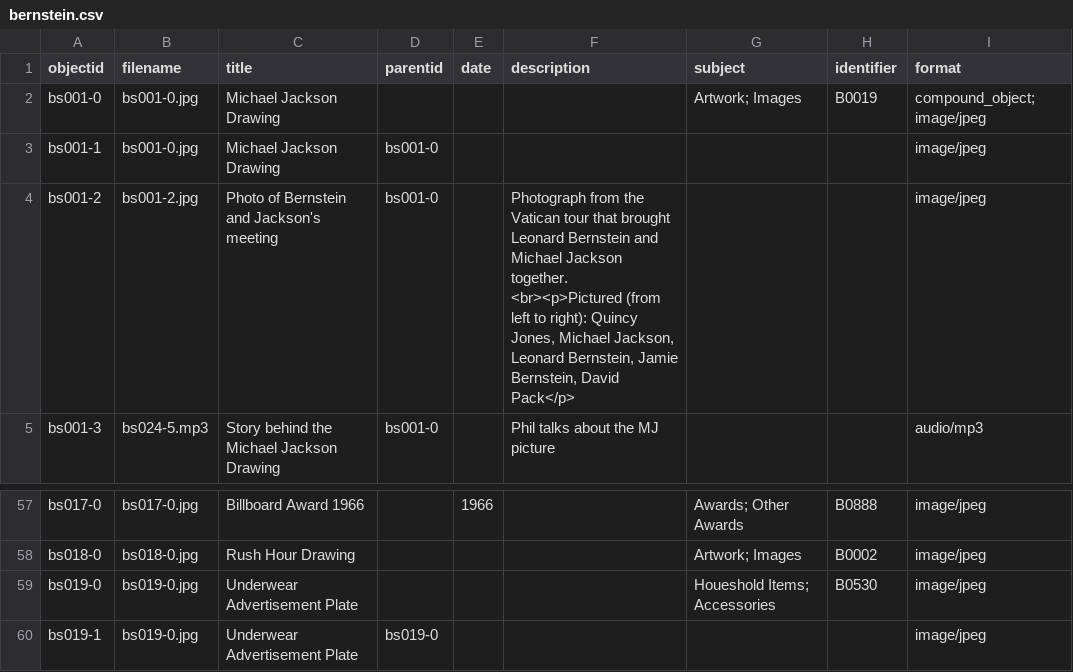
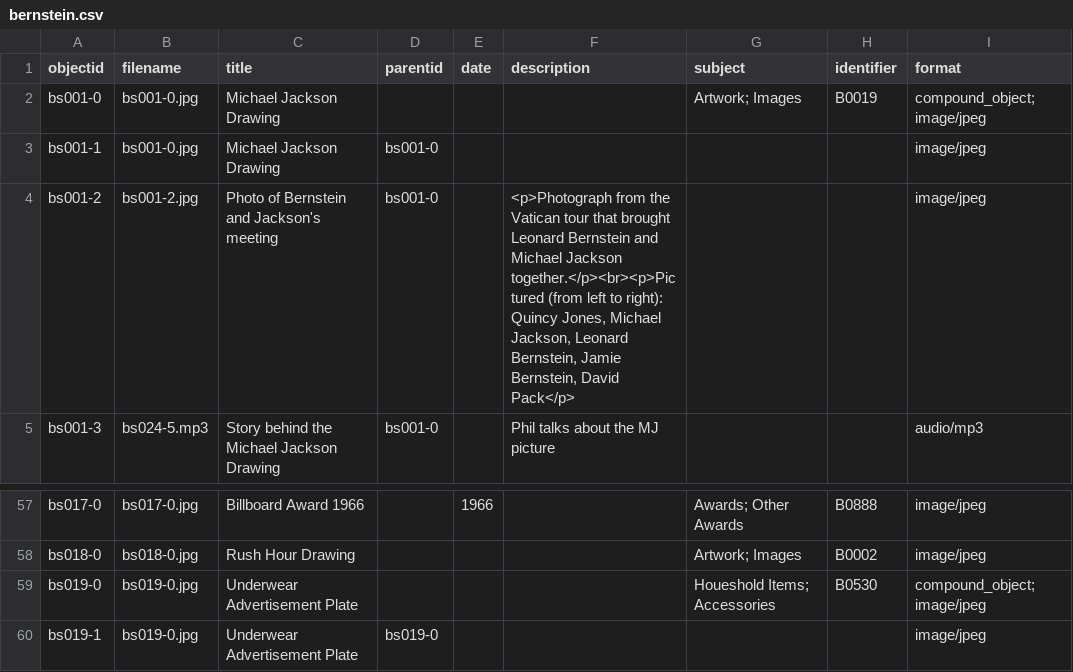
Before and after one commit to ricmarsh/bernsteins-stuff, a CSV file: _data/bernstein.csv, drawn as a sheet; only a part is shown, gaps mark what is left out.

Commit message:
Add files via upload

```diff
--- a/_data/bernstein.csv
+++ b/_data/bernstein.csv
@@ -3,3 +3,3 @@ bs001-0,bs001-0.jpg,Michael Jackson Drawing,,,,Artwork; Images,B0019,compound_ob
 bs001-1,bs001-0.jpg,Michael Jackson Drawing,bs001-0,,,,,image/jpeg
-bs001-2,bs001-2.jpg,Photo of Bernstein and Jackson's meeting,bs001-0,,"Photograph from the Vatican tour that brought Leonard Bernstein and Michael Jackson together. <br><p>Pictured (from left to right): Quincy Jones, Michael Jackson, Leonard Bernstein, Jamie Bernstein, David Pack</p>",,,image/jpeg
+bs001-2,bs001-2.jpg,Photo of Bernstein and Jackson's meeting,bs001-0,,"<p>Photograph from the Vatican tour that brought Leonard Bernstein and Michael Jackson together.</p><br><p>Pictured (from left to right): Quincy Jones, Michael Jackson, Leonard Bernstein, Jamie Bernstein, David Pack</p>",,,image/jpeg
 bs001-3,bs024-5.mp3,Story behind the Michael Jackson Drawing,bs001-0,,Phil talks about the MJ picture,,,audio/mp3
@@ -58,3 +58,3 @@ bs017-0,bs017-0.jpg,Billboard Award 1966,,1966,,Awards; Other Awards,B0888,image
 bs018-0,bs018-0.jpg,Rush Hour Drawing,,,,Artwork; Images,B0002,image/jpeg
-bs019-0,bs019-0.jpg,Underwear Advertisement Plate,,,,Houeshold Items; Accessories,B0530,image/jpeg
+bs019-0,bs019-0.jpg,Underwear Advertisement Plate,,,,Houeshold Items; Accessories,B0530,compound_object; image/jpeg
 bs019-1,bs019-0.jpg,Underwear Advertisement Plate,bs019-0,,,,,image/jpeg
```
